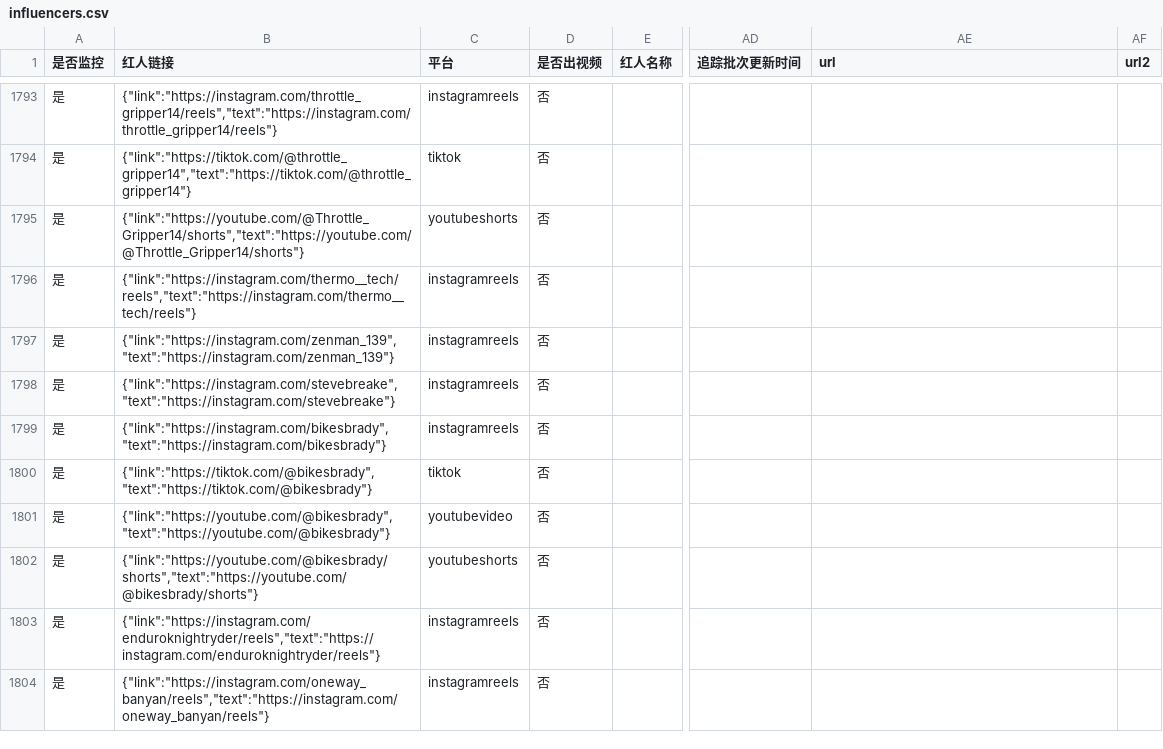
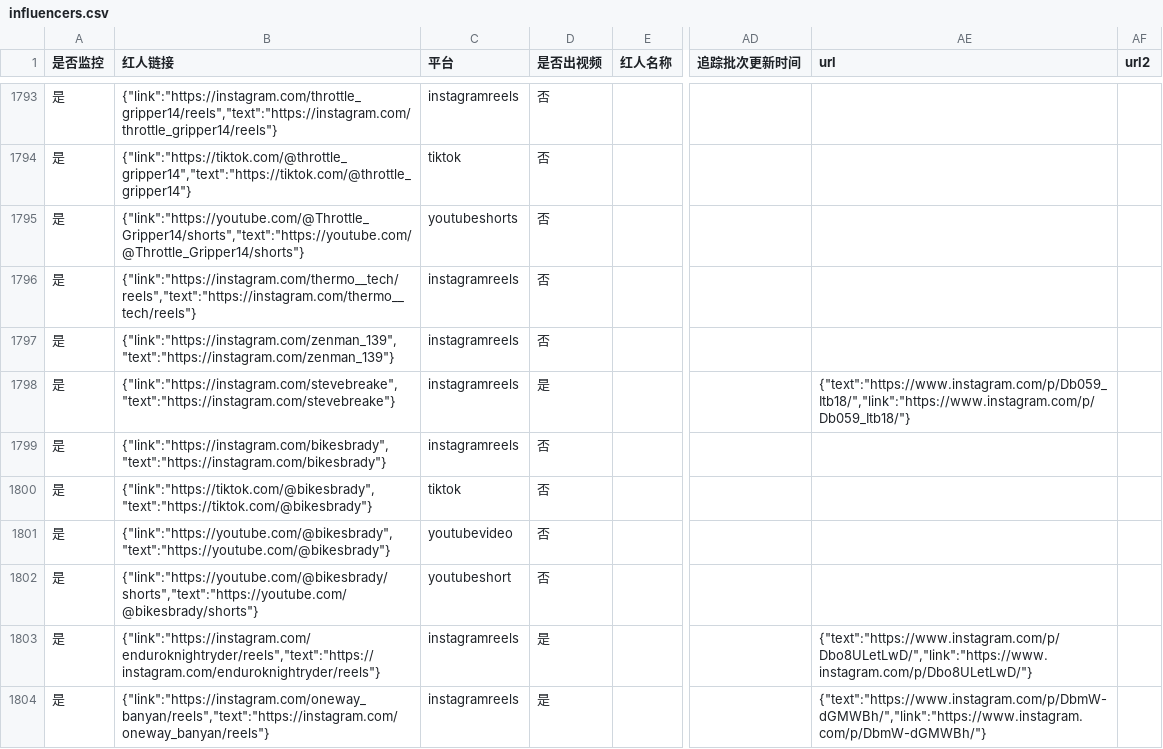
Before and after one commit to staderzafigi26-create/kol-, a CSV file: docs/static-data/exports/influencers.csv, drawn as a sheet; only a part is shown, gaps mark what is left out; the diff covers the shown part only; the diff names each change by its address in the sheet, - before the commit and + after, or states it on an @@ line.

```diff
--- a/docs/static-data/exports/influencers.csv
+++ b/docs/static-data/exports/influencers.csv
-D1798 (是否出视频): 否
+D1798 (是否出视频): 是
-AE1798 (url): (empty)
+AE1798 (url): {"text":"https://www.instagram.com/p/Db059_Itb18/","link":"https://www.instagram.com/p/Db059_Itb18/"}
-C1802 (平台): youtubeshorts
+C1802 (平台): youtubeshort
-D1803:D1804 (是否出视频): 否
+D1803:D1804 (是否出视频): 是
-AE1803 (url): (empty)
+AE1803 (url): {"text":"https://www.instagram.com/p/Dbo8ULetLwD/","link":"https://www.instagram.com/p/Dbo8ULetLwD/"}
-AE1804 (url): (empty)
+AE1804 (url): {"text":"https://www.instagram.com/p/DbmW-dGMWBh/","link":"https://www.instagram.com/p/DbmW-dGMWBh/"}
```
Also changed, not shown: 53 edited cells elsewhere in this file, docs/static-data/exports/runs.csv, 8 other files.
